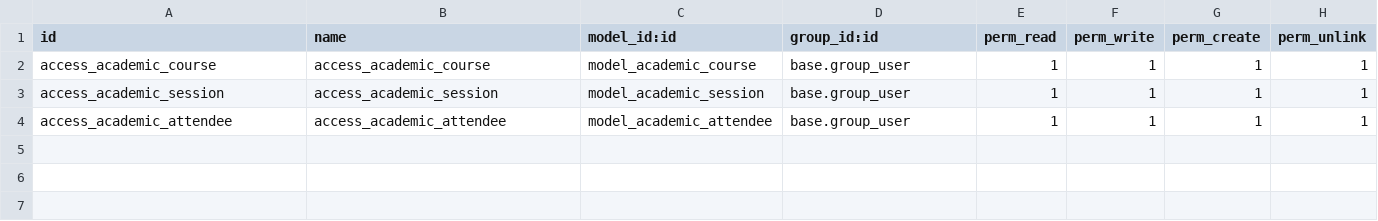
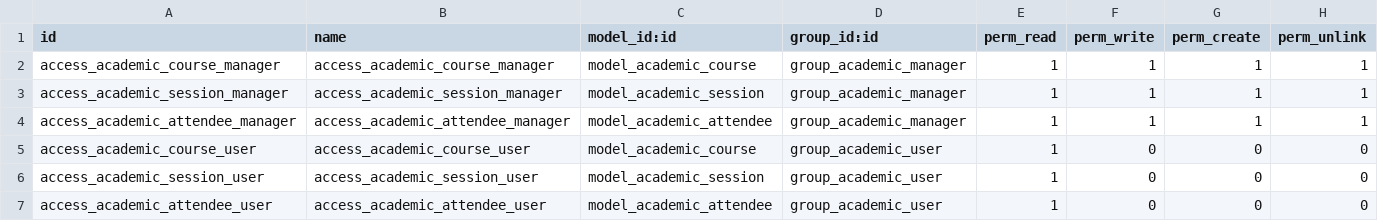
Before and after one commit to heriipurnama/learn_training, a CSV file: academic/security/ir.model.access.csv, drawn as a sheet.

Commit message:
security: add record rules, mapping group user

```diff
--- a/academic/security/ir.model.access.csv
+++ b/academic/security/ir.model.access.csv
@@ -1,4 +1,7 @@
 id,name,model_id:id,group_id:id,perm_read,perm_write,perm_create,perm_unlink
-access_academic_course,access_academic_course,model_academic_course,base.group_user,1,1,1,1
-access_academic_session,access_academic_session,model_academic_session,base.group_user,1,1,1,1
-access_academic_attendee,access_academic_attendee,model_academic_attendee,base.group_user,1,1,1,1
+access_academic_course_manager,access_academic_course_manager,model_academic_course,group_academic_manager,1,1,1,1
+access_academic_session_manager,access_academic_session_manager,model_academic_session,group_academic_manager,1,1,1,1
+access_academic_attendee_manager,access_academic_attendee_manager,model_academic_attendee,group_academic_manager,1,1,1,1
+access_academic_course_user,access_academic_course_user,model_academic_course,group_academic_user,1,0,0,0
+access_academic_session_user,access_academic_session_user,model_academic_session,group_academic_user,1,0,0,0
+access_academic_attendee_user,access_academic_attendee_user,model_academic_attendee,group_academic_user,1,0,0,0
```
Also changed, not shown: 3 other files.
